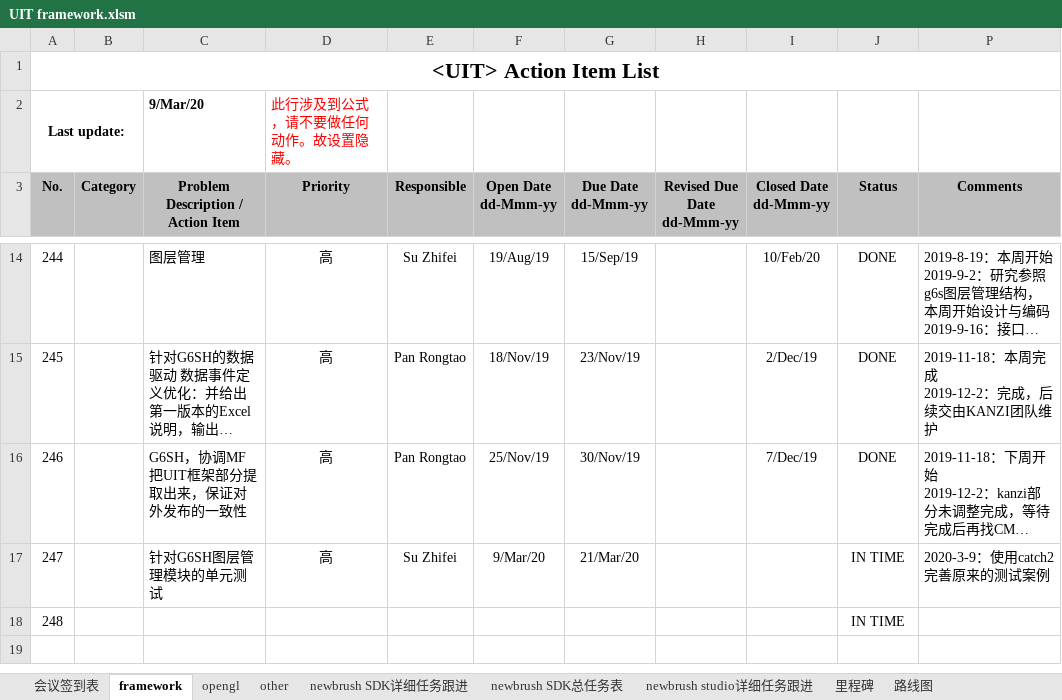
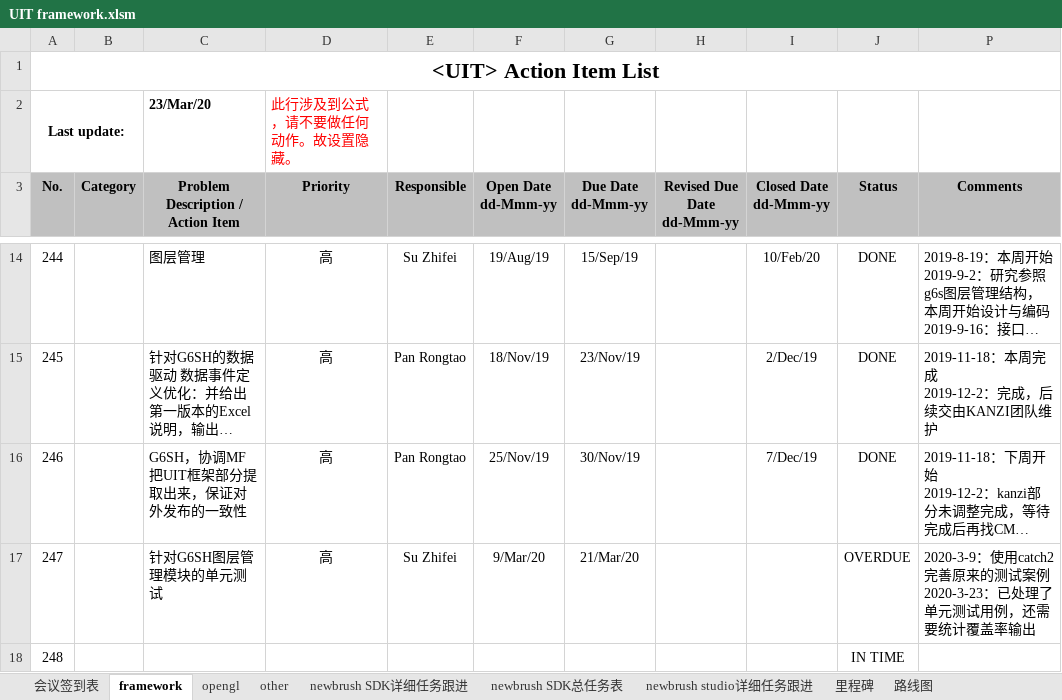
Before and after one commit to Pan-Rongtao/newbrush, an Excel workbook: UIT framework.xlsm, sheet framework, drawn as a sheet; only a part is shown, gaps mark what is left out; long unchanged cells end in …; values as stored, in another font and other column widths than the file's, no borders; charts and pictures and conditional formats not drawn; ↵ is a line break in a cell; the diff names each change by its address in the sheet, - before the commit and + after, or states it on an @@ line.

```diff
--- a/UIT framework.xlsm (sheet framework)
+++ b/UIT framework.xlsm (sheet framework)
-C2: 9/Mar/20
+C2: 23/Mar/20
-J17 (Status): IN TIME
+J17 (Status): OVERDUE
-P17 (Comments): 2020-3-9：使用catch2完善原来的测试案例
+P17 (Comments): 2020-3-9：使用catch2完善原来的测试案例 ↵ 2020-3-23：已处理了单元测试用例，还需要统计覆盖率输出
```
Also changed, not shown: sheet newbrush SDK详细任务跟进, sheet opengl, sheet other, sheet newbrush studio详细任务跟进, hidden cells, charts or pictures, 9 other files.
